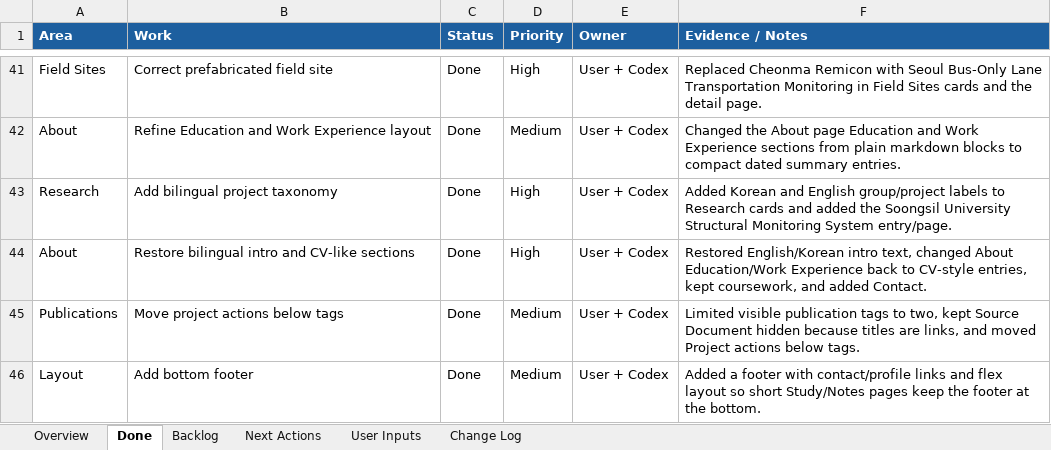
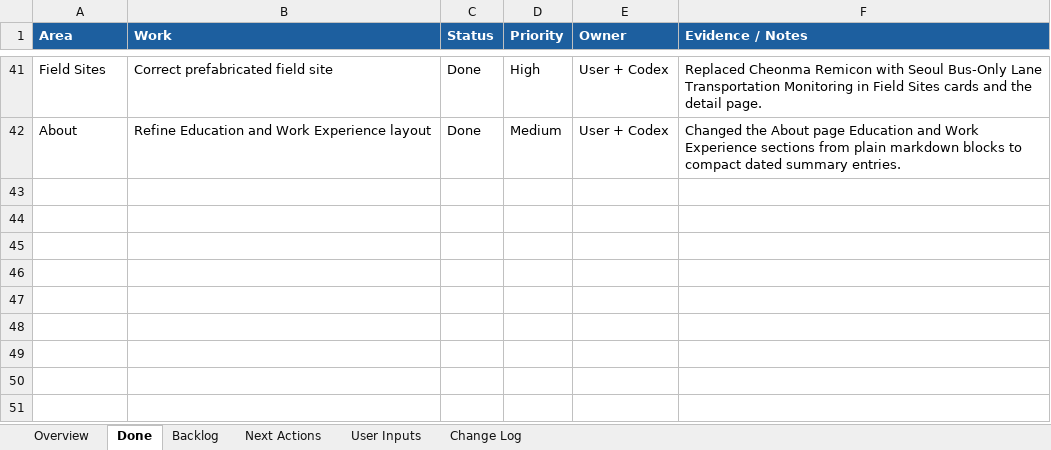
Before and after one commit to pjy5451/pjy5451.github.io, an Excel workbook: website_checklist.xlsx, sheet Done, drawn as a sheet; only a part is shown, gaps mark what is left out; values as stored, in another font and other column widths than the file's, no borders; the diff names each change by its address in the sheet, - before the commit and + after, or states it on an @@ line.

Commit message:
Revert "Polish bilingual research layout"
This reverts commit 93b6275126b0701e3ce282dc79bfdfdf188cb029.

```diff
--- a/website_checklist.xlsx (sheet Done)
+++ b/website_checklist.xlsx (sheet Done)
-row 43: Research | Add bilingual project taxonomy | Done | High | User + Codex | Added Korean and English group/project labels to Research cards and added the Soongsil University Structural Monitoring System entry/page.
-row 44: About | Restore bilingual intro and CV-like sections | Done | High | User + Codex | Restored English/Korean intro text, changed About Education/Work Experience back to CV-style entries, kept coursework, and added Contact.
-row 45: Publications | Move project actions below tags | Done | Medium | User + Codex | Limited visible publication tags to two, kept Source Document hidden because titles are links, and moved Project actions below tags.
-row 46: Layout | Add bottom footer | Done | Medium | User + Codex | Added a footer with contact/profile links and flex layout so short Study/Notes pages keep the footer at the bottom.
```
Also changed, not shown: sheet Change Log, sheet Overview, 9 other files.
